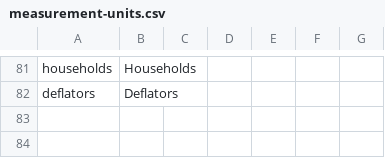
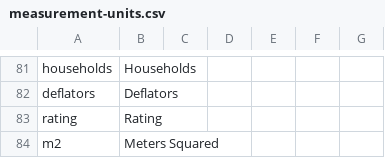
Before and after one commit to GSS-Cogs/ref_common, a CSV file: codelists/measurement-units.csv, drawn as a sheet; only a part is shown, gaps mark what is left out.

Commit message:
Update measurement-units.csv

```diff
--- a/codelists/measurement-units.csv
+++ b/codelists/measurement-units.csv
@@ -82 +82,3 @@ households,Households,,"",,,
 deflators,Deflators,,"",,,
+rating,Rating,,"",,,
+m2,Meters Squared,,"",,,
```
